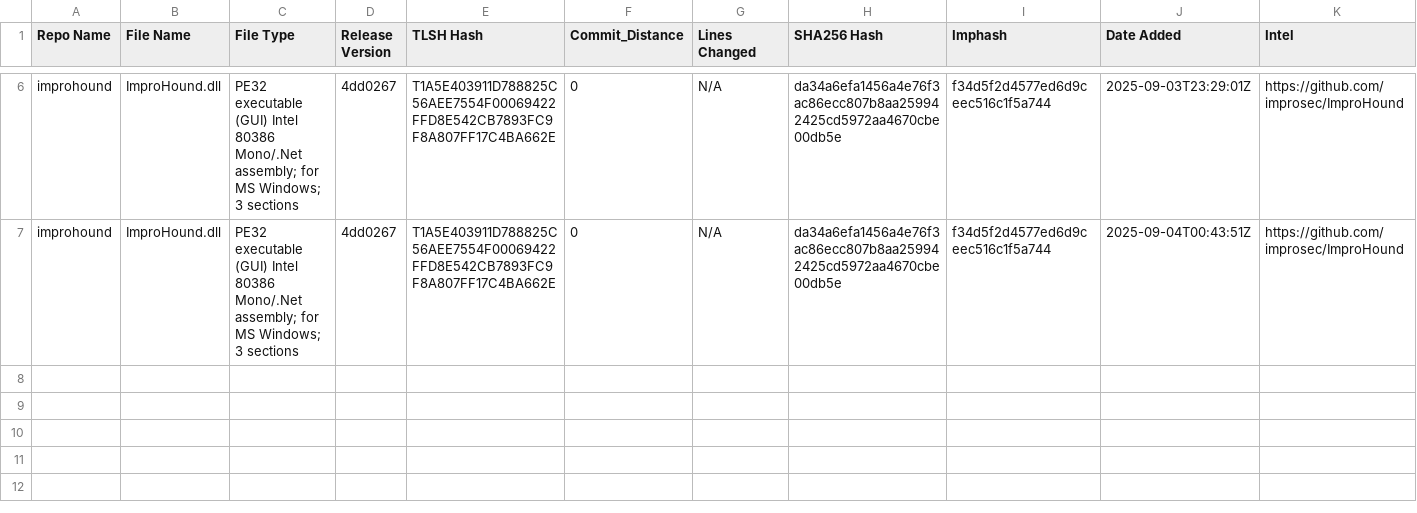
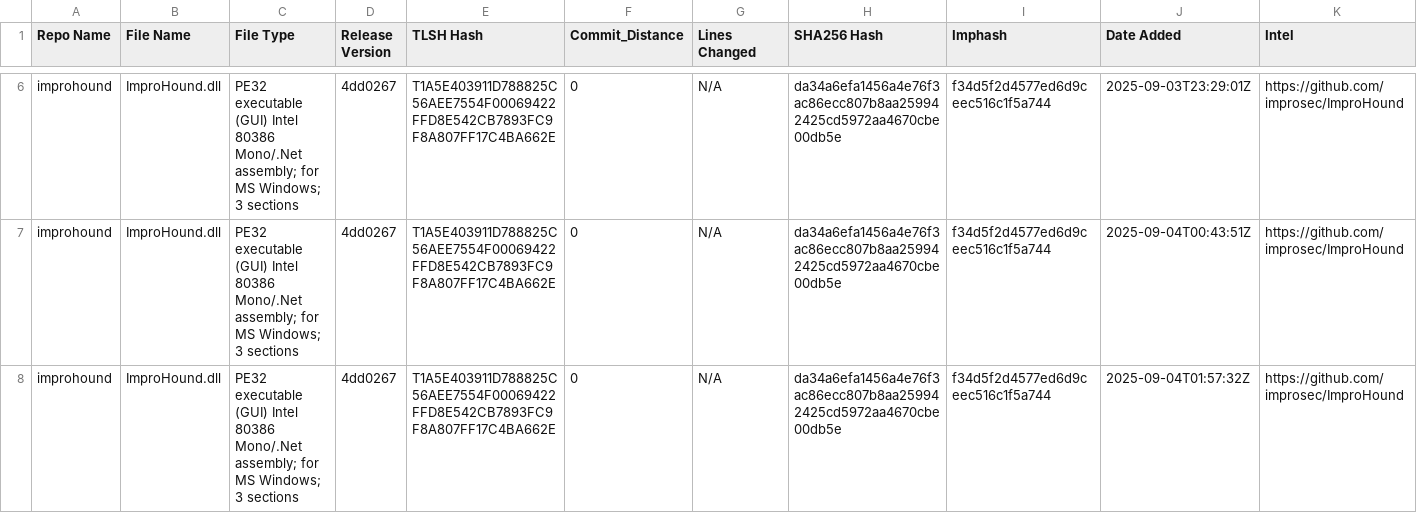
Before and after one commit to Magonia-Research/CelesTLSH-Hashes, a CSV file: improhound/improhound_tlsh_hashes.csv, drawn as a sheet; only a part is shown, gaps mark what is left out.

Commit message:
Updated TLSH CSV for improhound

```diff
--- a/improhound/improhound_tlsh_hashes.csv
+++ b/improhound/improhound_tlsh_hashes.csv
@@ -7 +7,2 @@ improhound,ImproHound.dll,PE32 executable (GUI) Intel 80386 Mono/.Net assembly;
 improhound,ImproHound.dll,PE32 executable (GUI) Intel 80386 Mono/.Net assembly; for MS Windows; 3 sections,4dd0267,T1A5E403911D788825C56AEE7554F00069422FFD8E542CB7893FC9F8A807FF17C4BA662E,0,N/A,da34a6efa1456a4e76f3ac86ecc807b8aa259942425cd5972aa4670cbe00db5e,f34d5f2d4577ed6d9ceec516c1f5a744,2025-09-04T00:43:51Z,https://github.com/improsec/ImproHound
+improhound,ImproHound.dll,PE32 executable (GUI) Intel 80386 Mono/.Net assembly; for MS Windows; 3 sections,4dd0267,T1A5E403911D788825C56AEE7554F00069422FFD8E542CB7893FC9F8A807FF17C4BA662E,0,N/A,da34a6efa1456a4e76f3ac86ecc807b8aa259942425cd5972aa4670cbe00db5e,f34d5f2d4577ed6d9ceec516c1f5a744,2025-09-04T01:57:32Z,https://github.com/improsec/ImproHound
```
